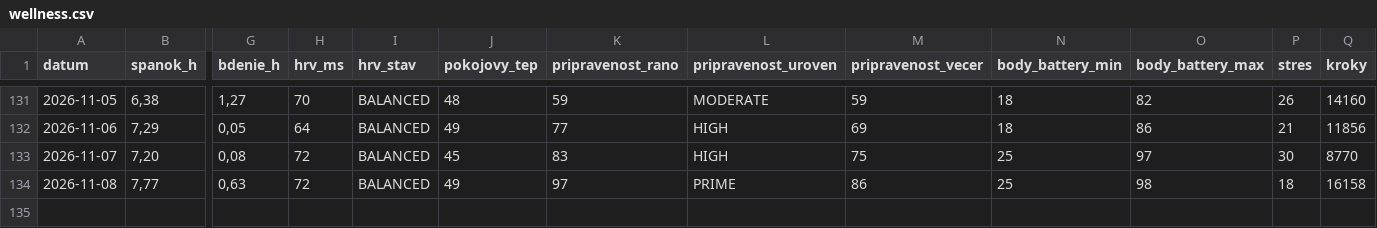
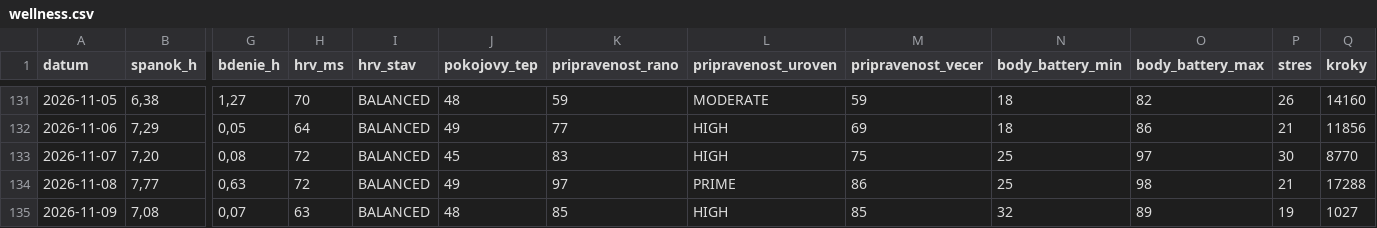
Before and after one commit to panacekm08/relaxrun, a CSV file: wellness.csv, drawn as a sheet; only a part is shown, gaps mark what is left out; rows hold the shown columns only; the diff names each change by its address in the sheet, - before the commit and + after, or states it on an @@ line.

```diff
--- a/wellness.csv
+++ b/wellness.csv
-P134 (stres): 18
+P134 (stres): 21
-Q134 (kroky): 16158
+Q134 (kroky): 17288
+row 135: 2026-11-09 | 7,08 | 0,07 | 63 | BALANCED | 48 | 85 | HIGH | 85 | 32 | 89 | 19 | 1027
```
Also changed, not shown: 4 other files.
